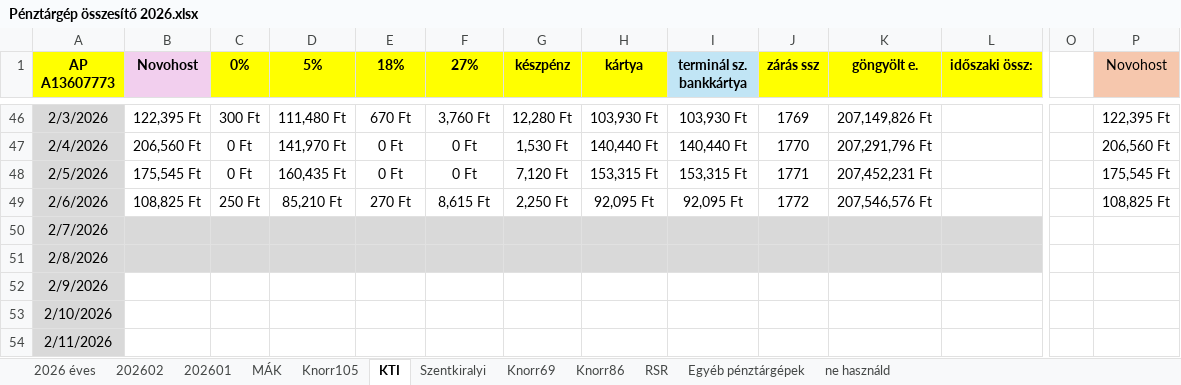
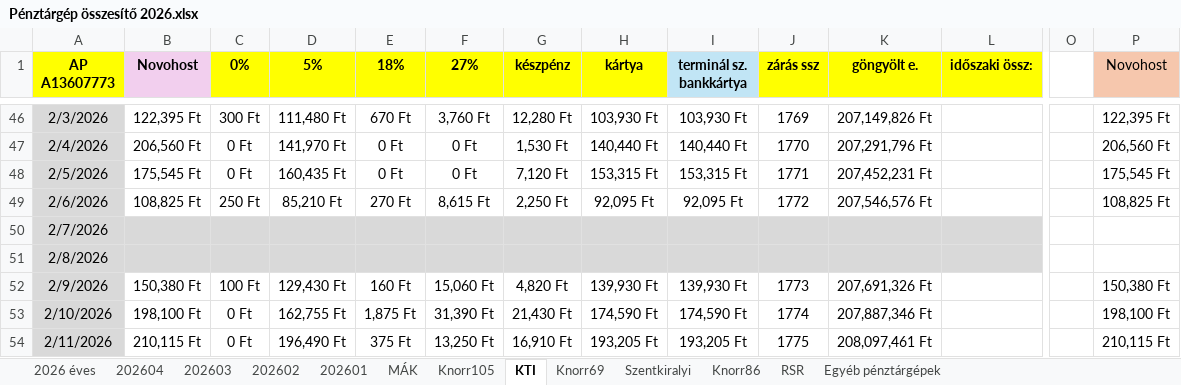
Before and after one commit to galgoczy/pepperSAP, an Excel workbook: docs/Pénztárgép összesítő 2026.xlsx, sheet KTI, drawn as a sheet; only a part is shown, gaps mark what is left out; values as stored, in another font and other column widths than the file's, no borders; conditional formats not drawn; the diff covers the shown part only; the diff names each change by its address in the sheet, - before the commit and + after, or states it on an @@ line.

```diff
--- a/docs/Pénztárgép összesítő 2026.xlsx (sheet KTI)
+++ b/docs/Pénztárgép összesítő 2026.xlsx (sheet KTI)
-sheet tab: ne használd
+sheet tab: 202604
+sheet tab: 202603
@@ sheet tab order changed: 2026 éves | 202604 | 202603 | 202602 | 202601 | MÁK | Knorr105 | KTI | Knorr69 | Szentkiralyi | Knorr86 | RSR | Egyéb pénztárgépek @@
-B52 (Novohost): (empty)
+B52 (Novohost): 150,380 Ft
-C52 (0%): (empty)
+C52 (0%): 100 Ft
-D52 (5%): (empty)
+D52 (5%): 129,430 Ft
-E52 (18%): (empty)
+E52 (18%): 160 Ft
-F52 (27%): (empty)
+F52 (27%): 15,060 Ft
-G52 (készpénz): (empty)
+G52 (készpénz): 4,820 Ft
-H52 (kártya): (empty)
+H52 (kártya): 139,930 Ft
-I52 (terminál sz. bankkártya): (empty)
+I52 (terminál sz. bankkártya): 139,930 Ft
-J52 (zárás ssz): (empty)
+J52 (zárás ssz): 1773
-K52 (göngyölt e.): (empty)
+K52 (göngyölt e.): 207,691,326 Ft
-P52 (Novohost): (empty)
+P52 (Novohost): 150,380 Ft
-B53 (Novohost): (empty)
+B53 (Novohost): 198,100 Ft
-C53:C54 (0%): (empty)
+C53:C54 (0%): 0 Ft
-D53 (5%): (empty)
+D53 (5%): 162,755 Ft
-E53 (18%): (empty)
+E53 (18%): 1,875 Ft
-F53 (27%): (empty)
+F53 (27%): 31,390 Ft
-G53 (készpénz): (empty)
+G53 (készpénz): 21,430 Ft
-H53 (kártya): (empty)
+H53 (kártya): 174,590 Ft
-I53 (terminál sz. bankkártya): (empty)
+I53 (terminál sz. bankkártya): 174,590 Ft
-J53 (zárás ssz): (empty)
+J53 (zárás ssz): 1774
-K53 (göngyölt e.): (empty)
+K53 (göngyölt e.): 207,887,346 Ft
-P53 (Novohost): (empty)
+P53 (Novohost): 198,100 Ft
-B54 (Novohost): (empty)
+B54 (Novohost): 210,115 Ft
-D54 (5%): (empty)
+D54 (5%): 196,490 Ft
-E54 (18%): (empty)
+E54 (18%): 375 Ft
-F54 (27%): (empty)
+F54 (27%): 13,250 Ft
-G54 (készpénz): (empty)
+G54 (készpénz): 16,910 Ft
-H54 (kártya): (empty)
+H54 (kártya): 193,205 Ft
-I54 (terminál sz. bankkártya): (empty)
+I54 (terminál sz. bankkártya): 193,205 Ft
-J54 (zárás ssz): (empty)
+J54 (zárás ssz): 1775
-K54 (göngyölt e.): (empty)
+K54 (göngyölt e.): 208,097,461 Ft
-P54 (Novohost): (empty)
+P54 (Novohost): 210,115 Ft
```
Also changed, not shown: 85 added rows, 1 removed row, 147 edited cells and cell formats elsewhere in this sheet, sheet Knorr105, sheet RSR, sheet Egyéb pénztárgépek, sheet MÁK, sheet Knorr86, sheet Knorr69, 4 more sheets, formulas that keep their value, hidden cells, 2 other files.
